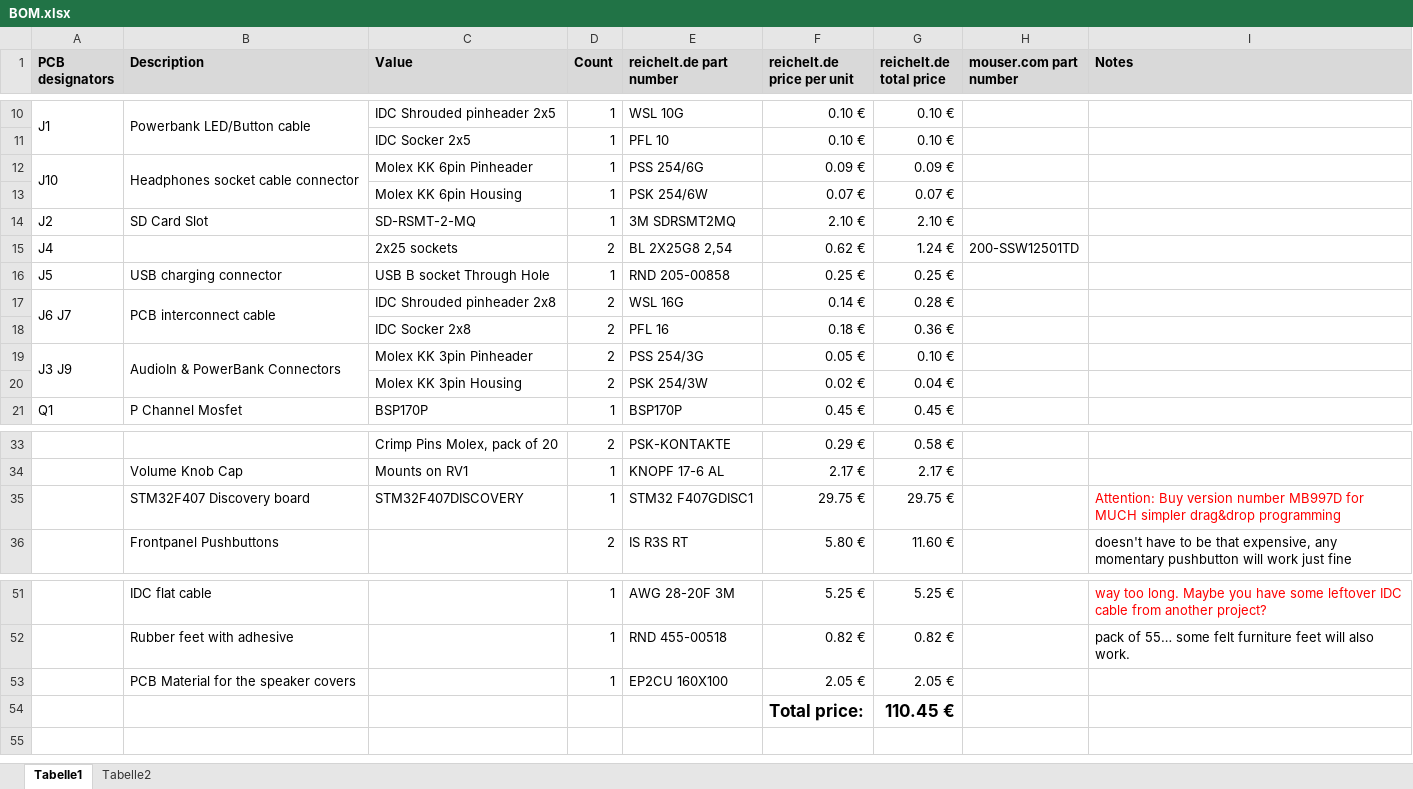
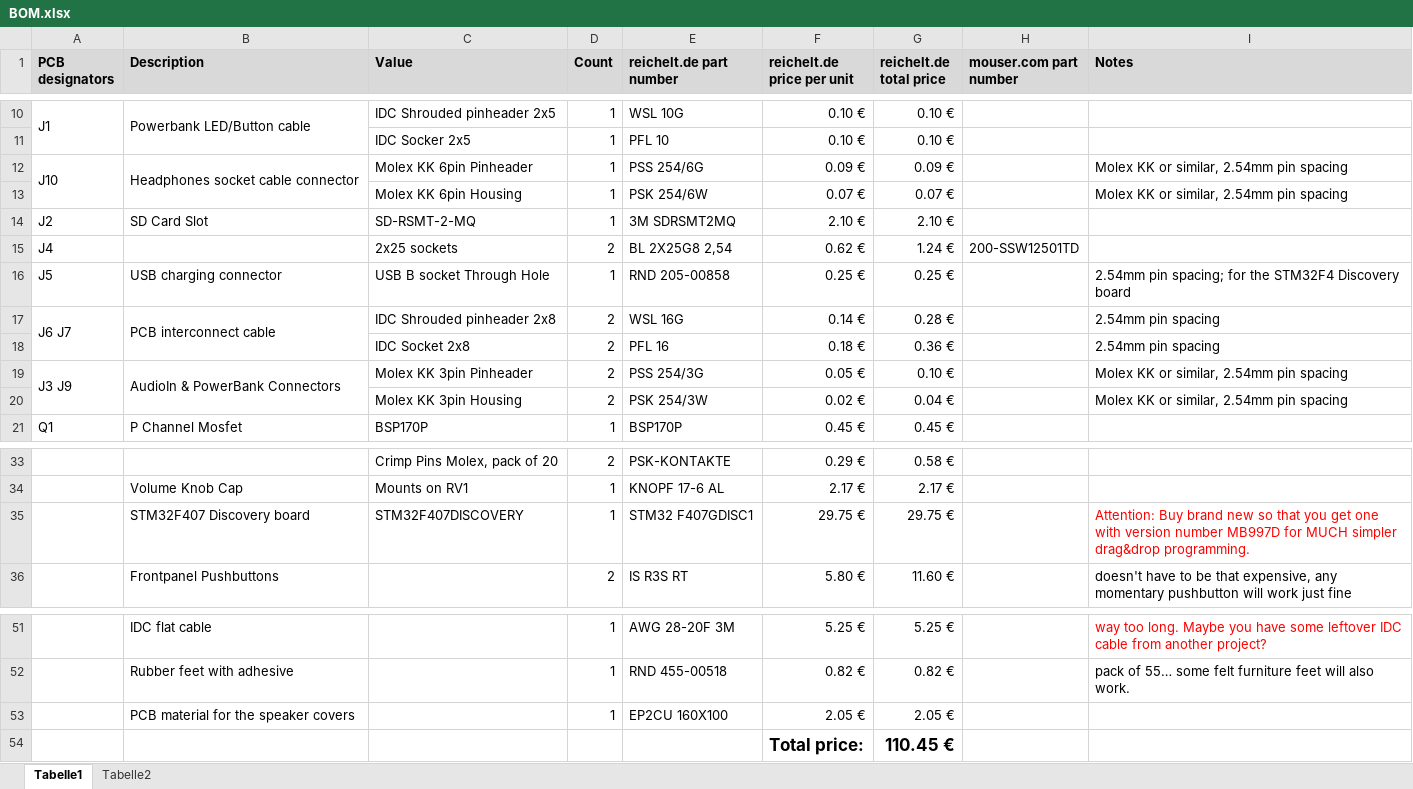
Before and after one commit to TheSlowGrowth/Wunderkiste, an Excel workbook: hardware/BOM.xlsx, sheet Tabelle1, drawn as a sheet; only a part is shown, gaps mark what is left out; values as stored, in another font and other column widths than the file's, no borders; the diff names each change by its address in the sheet, - before the commit and + after, or states it on an @@ line.

Commit message:
Small fixes in BOM.xlsx

```diff
--- a/hardware/BOM.xlsx (sheet Tabelle1)
+++ b/hardware/BOM.xlsx (sheet Tabelle1)
-I12:I13 (Notes): (empty)
+I12:I13 (Notes): Molex KK or similar, 2.54mm pin spacing
-I16 (Notes): (empty)
+I16 (Notes): 2.54mm pin spacing; for the STM32F4 Discovery board
-I17:I18 (Notes): (empty)
+I17:I18 (Notes): 2.54mm pin spacing
-C18 (Value): IDC Socker 2x8
+C18 (Value): IDC Socket 2x8
-I19:I20 (Notes): (empty)
+I19:I20 (Notes): Molex KK or similar, 2.54mm pin spacing
-I35 (Notes): Attention: Buy version number MB997D for MUCH simpler drag&drop programming
+I35 (Notes): Attention: Buy brand new so that you get one with version number MB997D for MUCH simpler drag&drop programming.
-B53 (Description): PCB Material for the speaker covers
+B53 (Description): PCB material for the speaker covers
```
